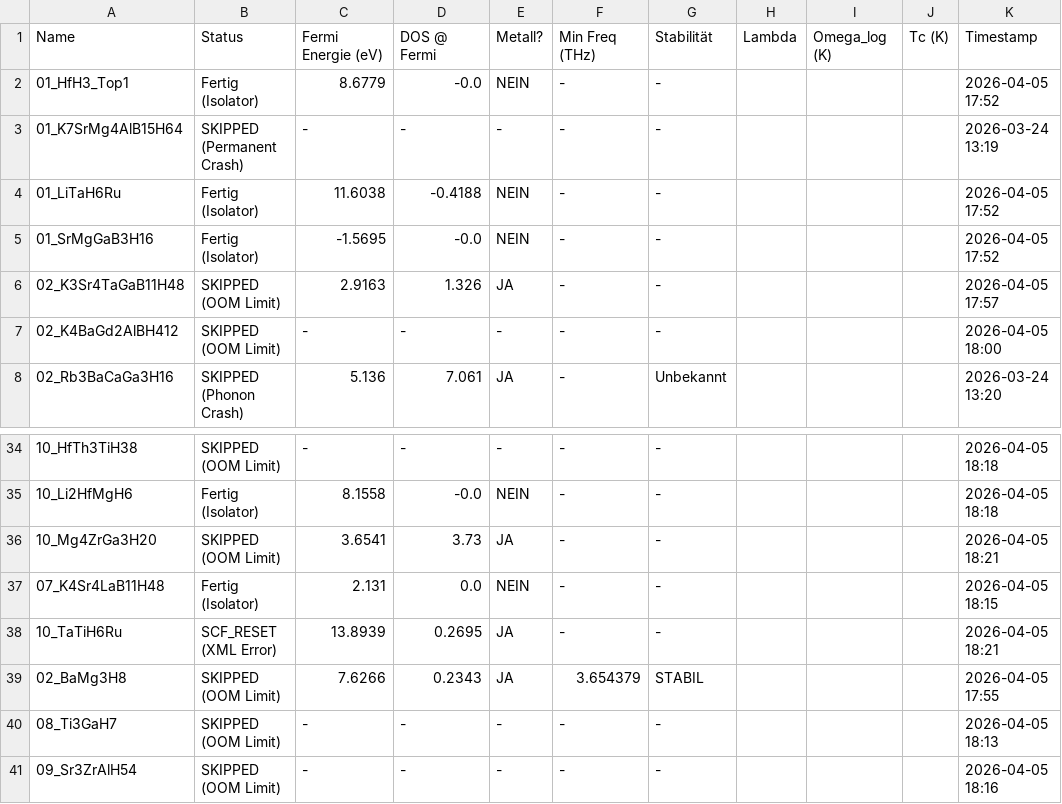
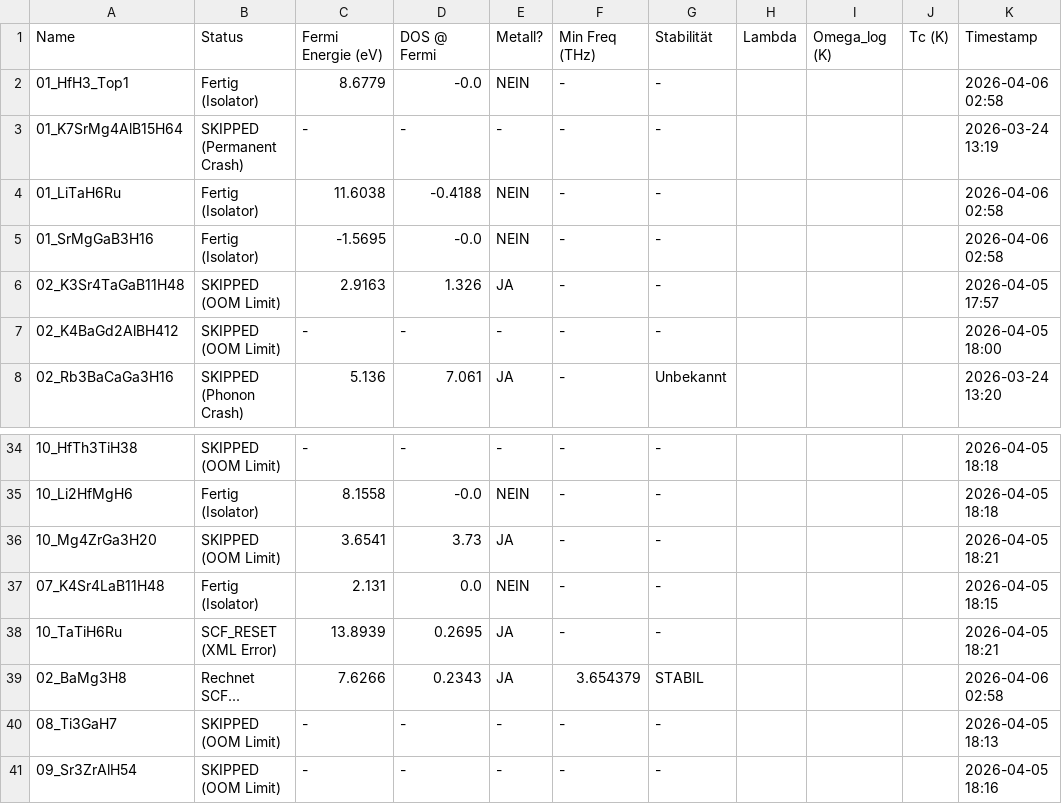
Before and after one commit to MarcoAndersohn/ZOS_Cloud_Compute, a CSV file: Final_Electronic_Check.csv, drawn as a sheet; only a part is shown, gaps mark what is left out.

Commit message:
Checkpoint & Log Update

```diff
--- a/Final_Electronic_Check.csv
+++ b/Final_Electronic_Check.csv
@@ -1,6 +1,6 @@
 Name,Status,Fermi Energie (eV),DOS @ Fermi,Metall?,Min Freq (THz),Stabilität,Lambda,Omega_log (K),Tc (K),Timestamp
-01_HfH3_Top1,Fertig (Isolator),8.6779,-0.0,NEIN,-,-,,,,2026-04-05 17:52
+01_HfH3_Top1,Fertig (Isolator),8.6779,-0.0,NEIN,-,-,,,,2026-04-06 02:58
 01_K7SrMg4AlB15H64,SKIPPED (Permanent Crash),-,-,-,-,-,,,,2026-03-24 13:19
-01_LiTaH6Ru,Fertig (Isolator),11.6038,-0.4188,NEIN,-,-,,,,2026-04-05 17:52
-01_SrMgGaB3H16,Fertig (Isolator),-1.5695,-0.0,NEIN,-,-,,,,2026-04-05 17:52
+01_LiTaH6Ru,Fertig (Isolator),11.6038,-0.4188,NEIN,-,-,,,,2026-04-06 02:58
+01_SrMgGaB3H16,Fertig (Isolator),-1.5695,-0.0,NEIN,-,-,,,,2026-04-06 02:58
 02_K3Sr4TaGaB11H48,SKIPPED (OOM Limit),2.9163,1.326,JA,-,-,,,,2026-04-05 17:57
@@ -38,3 +38,3 @@ Name,Status,Fermi Energie (eV),DOS @ Fermi,Metall?,Min Freq (THz),Stabilität,La
 10_TaTiH6Ru,SCF_RESET (XML Error),13.8939,0.2695,JA,-,-,,,,2026-04-05 18:21
-02_BaMg3H8,SKIPPED (OOM Limit),7.6266,0.2343,JA,3.654379,STABIL,,,,2026-04-05 17:55
+02_BaMg3H8,Rechnet SCF...,7.6266,0.2343,JA,3.654379,STABIL,,,,2026-04-06 02:58
 08_Ti3GaH7,SKIPPED (OOM Limit),-,-,-,-,-,,,,2026-04-05 18:13
```
Also changed, not shown: 17 other files.
